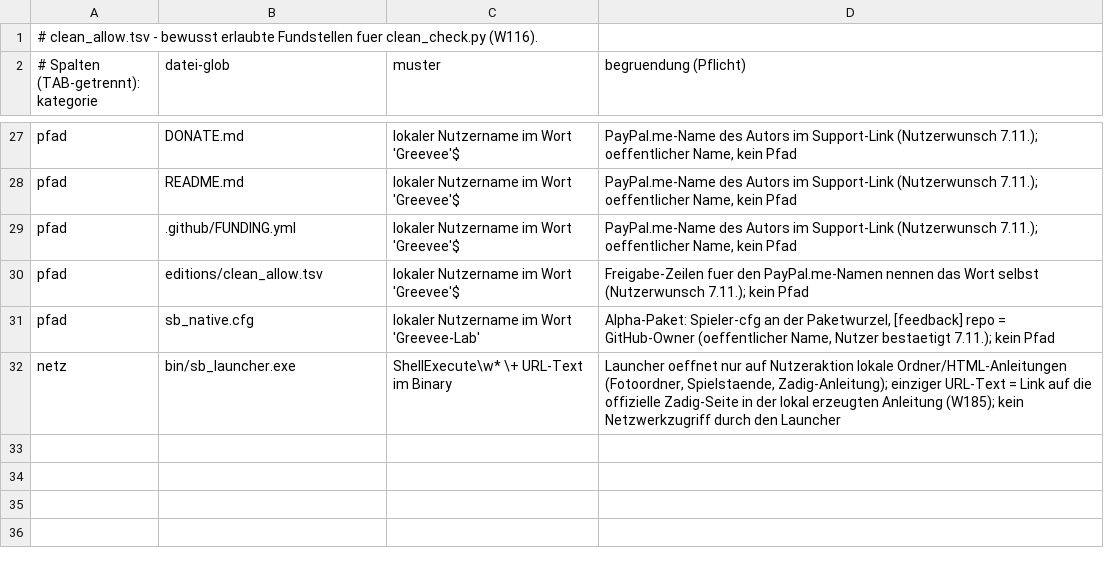
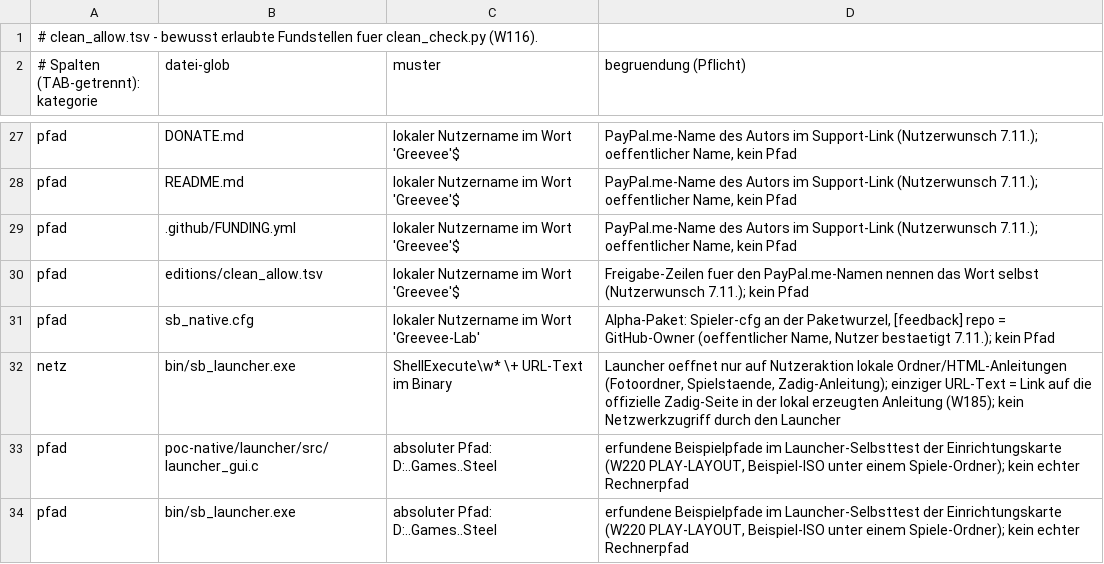
Before and after one commit to Greevee-Lab/Steelbound, a TSV file: editions/clean_allow.tsv, drawn as a sheet; only a part is shown, gaps mark what is left out.

```diff
--- a/editions/clean_allow.tsv
+++ b/editions/clean_allow.tsv
@@ -32 +32,3 @@ pfad	sb_native.cfg	lokaler Nutzername im Wort 'Greevee-Lab'	Alpha-Paket: Spieler
 netz	bin/sb_launcher.exe	ShellExecute\w* \+ URL-Text im Binary	Launcher oeffnet nur auf Nutzeraktion lokale Ordner/HTML-Anleitungen (Fotoordner, Spielstaende, Zadig-Anleitung); einziger URL-Text = Link auf die offizielle Zadig-Seite in der lokal erzeugten Anleitung (W185); kein Netzwerkzugriff durch den Launcher
+pfad	poc-native/launcher/src/launcher_gui.c	absoluter Pfad: D:..Games..Steel	erfundene Beispielpfade im Launcher-Selbsttest der Einrichtungskarte (W220 PLAY-LAYOUT, Beispiel-ISO unter einem Spiele-Ordner); kein echter Rechnerpfad
+pfad	bin/sb_launcher.exe	absoluter Pfad: D:..Games..Steel	erfundene Beispielpfade im Launcher-Selbsttest der Einrichtungskarte (W220 PLAY-LAYOUT, Beispiel-ISO unter einem Spiele-Ordner); kein echter Rechnerpfad
```
Also changed, not shown: 26 other files.
